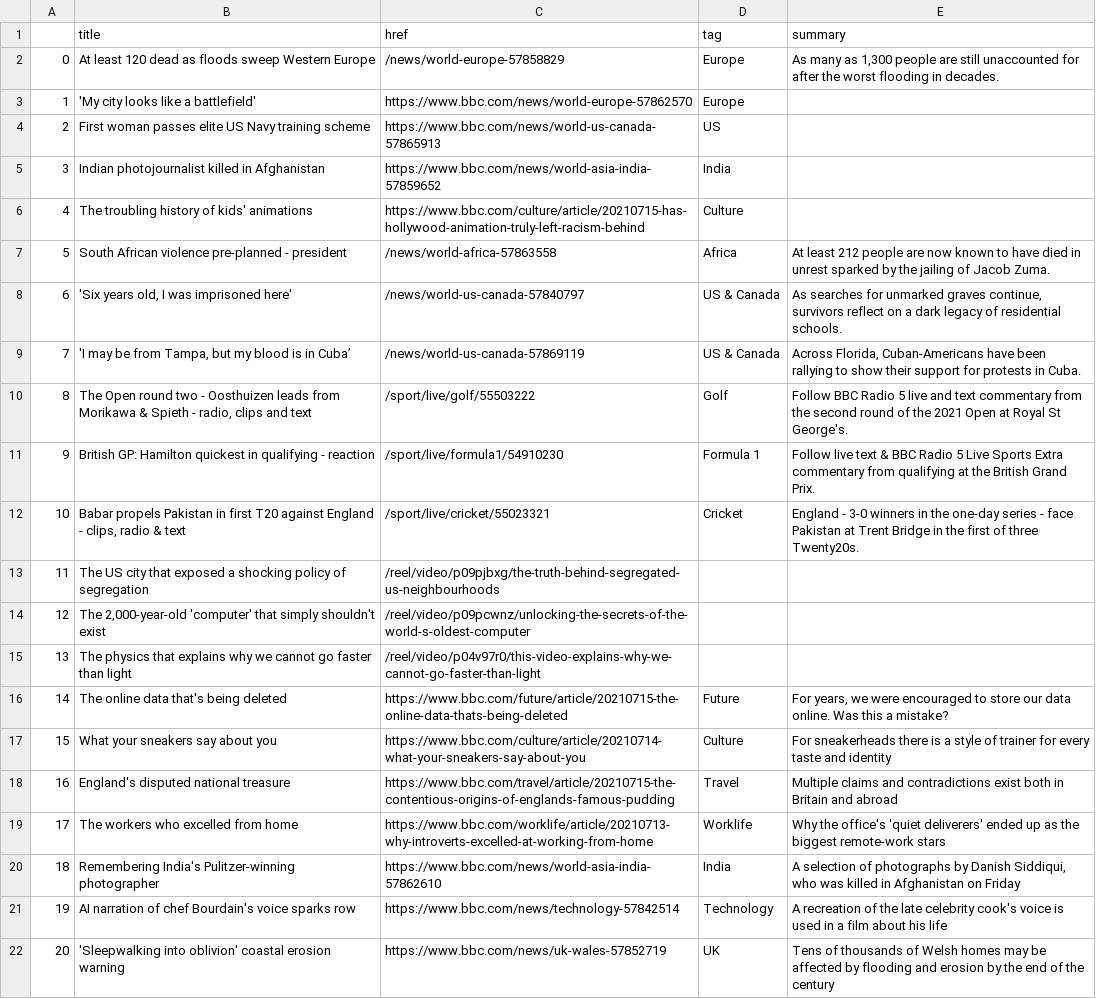
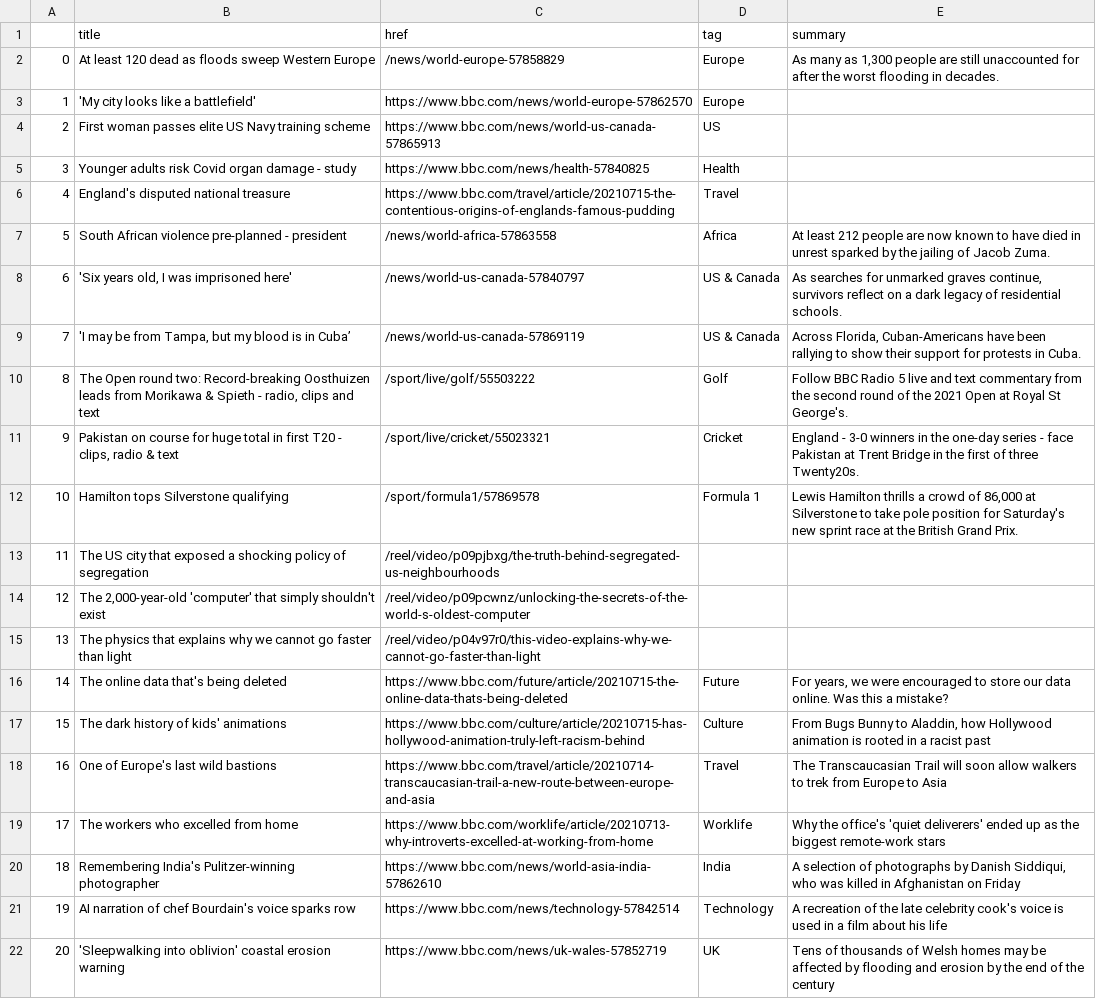
Before and after one commit to bujanowski/automated-scraper, a CSV file: bbc-headlines.csv, drawn as a sheet; only a part is shown.

```diff
--- a/bbc-headlines.csv
+++ b/bbc-headlines.csv
@@ -4,4 +4,4 @@
 2,First woman passes elite US Navy training scheme,https://www.bbc.com/news/world-us-canada-57865913,US,
-3,Indian photojournalist killed in Afghanistan,https://www.bbc.com/news/world-asia-india-57859652,India,
-4,The troubling history of kids' animations,https://www.bbc.com/culture/article/20210715-has-hollywood-animation-truly-left-racism-behind,Culture,
+3,Younger adults risk Covid organ damage - study,https://www.bbc.com/news/health-57840825,Health,
+4,England's disputed national treasure,https://www.bbc.com/travel/article/20210715-the-contentious-origins-of-englands-famous-pudding,Travel,
 5,South African violence pre-planned - president,/news/world-africa-57863558,Africa,At least 212 people are now known to have died in unrest sparked by the jailing of Jacob Zuma.
@@ -9,5 +9,5 @@
 7,"'I may be from Tampa, but my blood is in Cuba’",/news/world-us-canada-57869119,US & Canada,"Across Florida, Cuban-Americans have been rallying to show their support for protests in Cuba."
-8,"The Open round two - Oosthuizen leads from Morikawa & Spieth - radio, clips and text",/sport/live/golf/55503222,Golf,Follow BBC Radio 5 live and text commentary from the second round of the 2021 Open at Royal St George's.
-9,British GP: Hamilton quickest in qualifying - reaction,/sport/live/formula1/54910230,Formula 1,Follow live text & BBC Radio 5 Live Sports Extra commentary from qualifying at the British Grand Prix.
-10,"Babar propels Pakistan in first T20 against England - clips, radio & text",/sport/live/cricket/55023321,Cricket,England - 3-0 winners in the one-day series - face Pakistan at Trent Bridge in the first of three Twenty20s.
+8,"The Open round two: Record-breaking Oosthuizen leads from Morikawa & Spieth - radio, clips and text",/sport/live/golf/55503222,Golf,Follow BBC Radio 5 live and text commentary from the second round of the 2021 Open at Royal St George's.
+9,"Pakistan on course for huge total in first T20 - clips, radio & text",/sport/live/cricket/55023321,Cricket,England - 3-0 winners in the one-day series - face Pakistan at Trent Bridge in the first of three Twenty20s.
+10,Hamilton tops Silverstone qualifying,/sport/formula1/57869578,Formula 1,"Lewis Hamilton thrills a crowd of 86,000 at Silverstone to take pole position for Saturday's new sprint race at the British Grand Prix."
 11,The US city that exposed a shocking policy of segregation,/reel/video/p09pjbxg/the-truth-behind-segregated-us-neighbourhoods,,
@@ -16,4 +16,4 @@
 14,The online data that's being deleted,https://www.bbc.com/future/article/20210715-the-online-data-thats-being-deleted,Future,"For years, we were encouraged to store our data online. Was this a mistake?"
-15,What your sneakers say about you,https://www.bbc.com/culture/article/20210714-what-your-sneakers-say-about-you,Culture,For sneakerheads there is a style of trainer for every taste and identity
-16,England's disputed national treasure,https://www.bbc.com/travel/article/20210715-the-contentious-origins-of-englands-famous-pudding,Travel,Multiple claims and contradictions exist both in Britain and abroad
+15,The dark history of kids' animations,https://www.bbc.com/culture/article/20210715-has-hollywood-animation-truly-left-racism-behind,Culture,"From Bugs Bunny to Aladdin, how Hollywood animation is rooted in a racist past"
+16,One of Europe's last wild bastions,https://www.bbc.com/travel/article/20210714-transcaucasian-trail-a-new-route-between-europe-and-asia,Travel,The Transcaucasian Trail will soon allow walkers to trek from Europe to Asia
 17,The workers who excelled from home,https://www.bbc.com/worklife/article/20210713-why-introverts-excelled-at-working-from-home,Worklife,Why the office's 'quiet deliverers' ended up as the biggest remote-work stars
```
